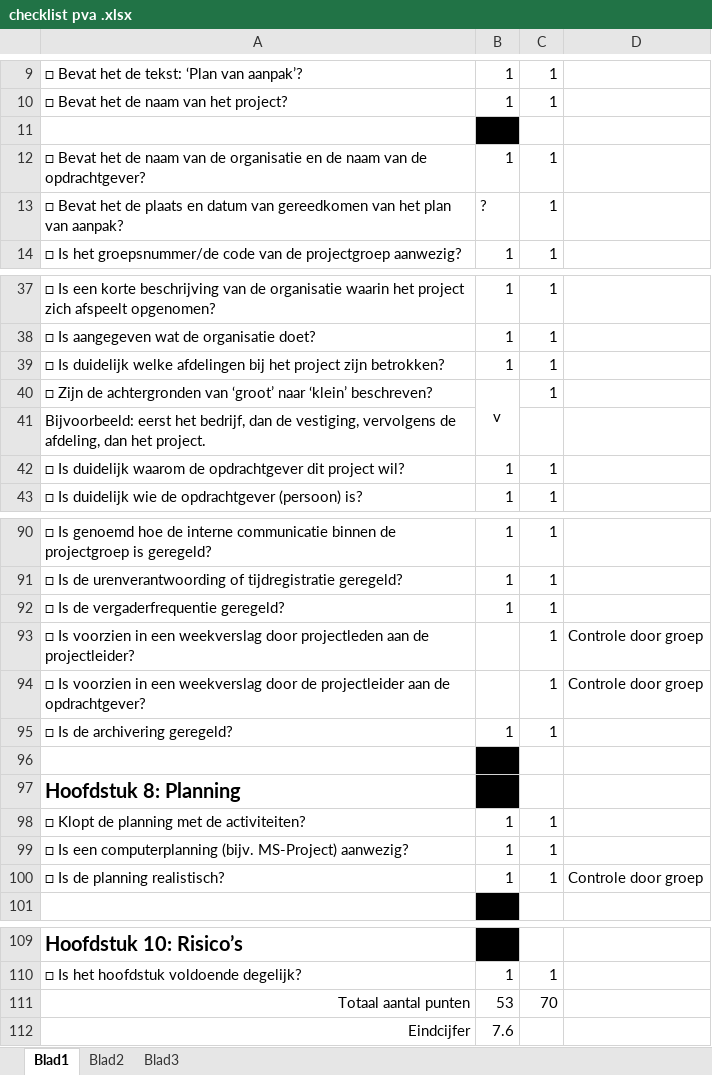
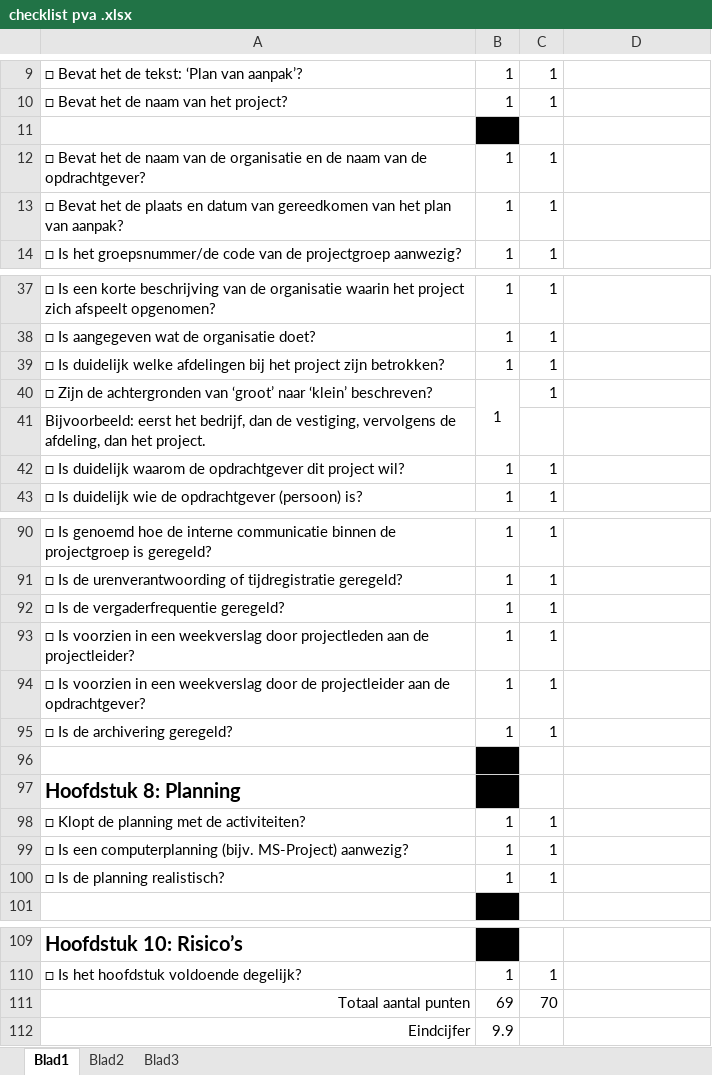
Before and after one commit to Aplicticus/Project_Barroc-IT_Groep6, an Excel workbook: Docs/Plan_van_Aanpak/checklist pva .xlsx, sheet Blad1, drawn as a sheet; only a part is shown, gaps mark what is left out; values as stored, in another font and other column widths than the file's, no borders; conditional formats not drawn; the diff covers the shown part only; the diff names each change by its address in the sheet, - before the commit and + after, or states it on an @@ line.

```diff
--- a/Docs/Plan_van_Aanpak/checklist pva .xlsx (sheet Blad1)
+++ b/Docs/Plan_van_Aanpak/checklist pva .xlsx (sheet Blad1)
-B13: ?
+B13: 1
-B40: v
+B40: 1
-B93:B94: (empty)
+B93:B94: 1
-D93:D94: Controle door groep
+D93:D94: (empty)
-D100: Controle door groep
+D100: (empty)
-B111: 53
+B111: 69
-B112: 7.6
+B112: 9.9
```
Also changed, not shown: 27 edited cells elsewhere in this sheet, 1 other file.
